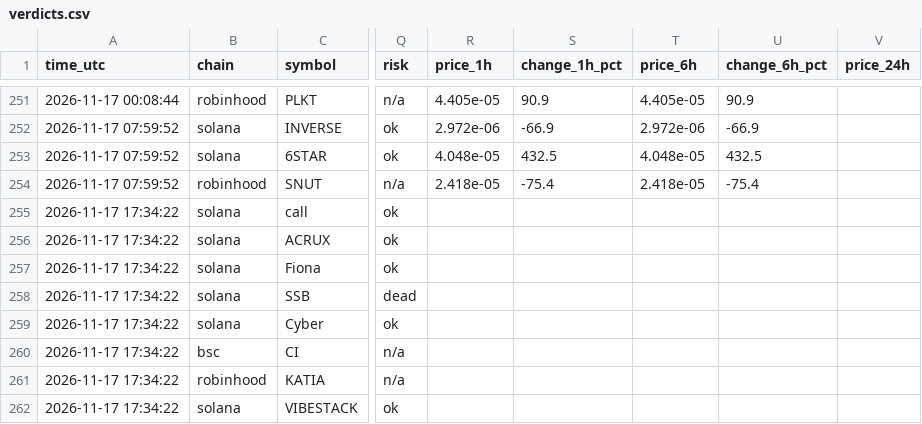
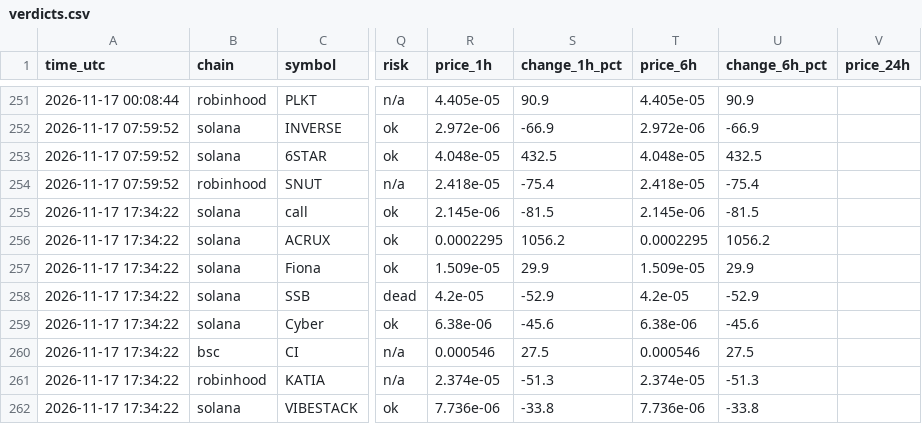
Before and after one commit to Milklosz/jev-test, a CSV file: verdicts.csv, drawn as a sheet; only a part is shown, gaps mark what is left out; the diff covers the shown part only; the diff names each change by its address in the sheet, - before the commit and + after, or states it on an @@ line.

```diff
--- a/verdicts.csv
+++ b/verdicts.csv
-R255 (price_1h): (empty)
+R255 (price_1h): 2.145e-06
-S255 (change_1h_pct): (empty)
+S255 (change_1h_pct): -81.5
-T255 (price_6h): (empty)
+T255 (price_6h): 2.145e-06
-U255 (change_6h_pct): (empty)
+U255 (change_6h_pct): -81.5
-R256 (price_1h): (empty)
+R256 (price_1h): 0.0002295
-S256 (change_1h_pct): (empty)
+S256 (change_1h_pct): 1056.2
-T256 (price_6h): (empty)
+T256 (price_6h): 0.0002295
-U256 (change_6h_pct): (empty)
+U256 (change_6h_pct): 1056.2
-R257 (price_1h): (empty)
+R257 (price_1h): 1.509e-05
-S257 (change_1h_pct): (empty)
+S257 (change_1h_pct): 29.9
-T257 (price_6h): (empty)
+T257 (price_6h): 1.509e-05
-U257 (change_6h_pct): (empty)
+U257 (change_6h_pct): 29.9
-R258 (price_1h): (empty)
+R258 (price_1h): 4.2e-05
-S258 (change_1h_pct): (empty)
+S258 (change_1h_pct): -52.9
-T258 (price_6h): (empty)
+T258 (price_6h): 4.2e-05
-U258 (change_6h_pct): (empty)
+U258 (change_6h_pct): -52.9
-R259 (price_1h): (empty)
+R259 (price_1h): 6.38e-06
-S259 (change_1h_pct): (empty)
+S259 (change_1h_pct): -45.6
-T259 (price_6h): (empty)
+T259 (price_6h): 6.38e-06
-U259 (change_6h_pct): (empty)
+U259 (change_6h_pct): -45.6
-R260 (price_1h): (empty)
+R260 (price_1h): 0.000546
-S260 (change_1h_pct): (empty)
+S260 (change_1h_pct): 27.5
-T260 (price_6h): (empty)
+T260 (price_6h): 0.000546
-U260 (change_6h_pct): (empty)
+U260 (change_6h_pct): 27.5
-R261 (price_1h): (empty)
+R261 (price_1h): 2.374e-05
-S261 (change_1h_pct): (empty)
+S261 (change_1h_pct): -51.3
-T261 (price_6h): (empty)
+T261 (price_6h): 2.374e-05
-U261 (change_6h_pct): (empty)
+U261 (change_6h_pct): -51.3
-R262 (price_1h): (empty)
+R262 (price_1h): 7.736e-06
-S262 (change_1h_pct): (empty)
+S262 (change_1h_pct): -33.8
-T262 (price_6h): (empty)
+T262 (price_6h): 7.736e-06
-U262 (change_6h_pct): (empty)
+U262 (change_6h_pct): -33.8
```
Also changed, not shown: 5 added rows elsewhere in this file, 1 other file.
